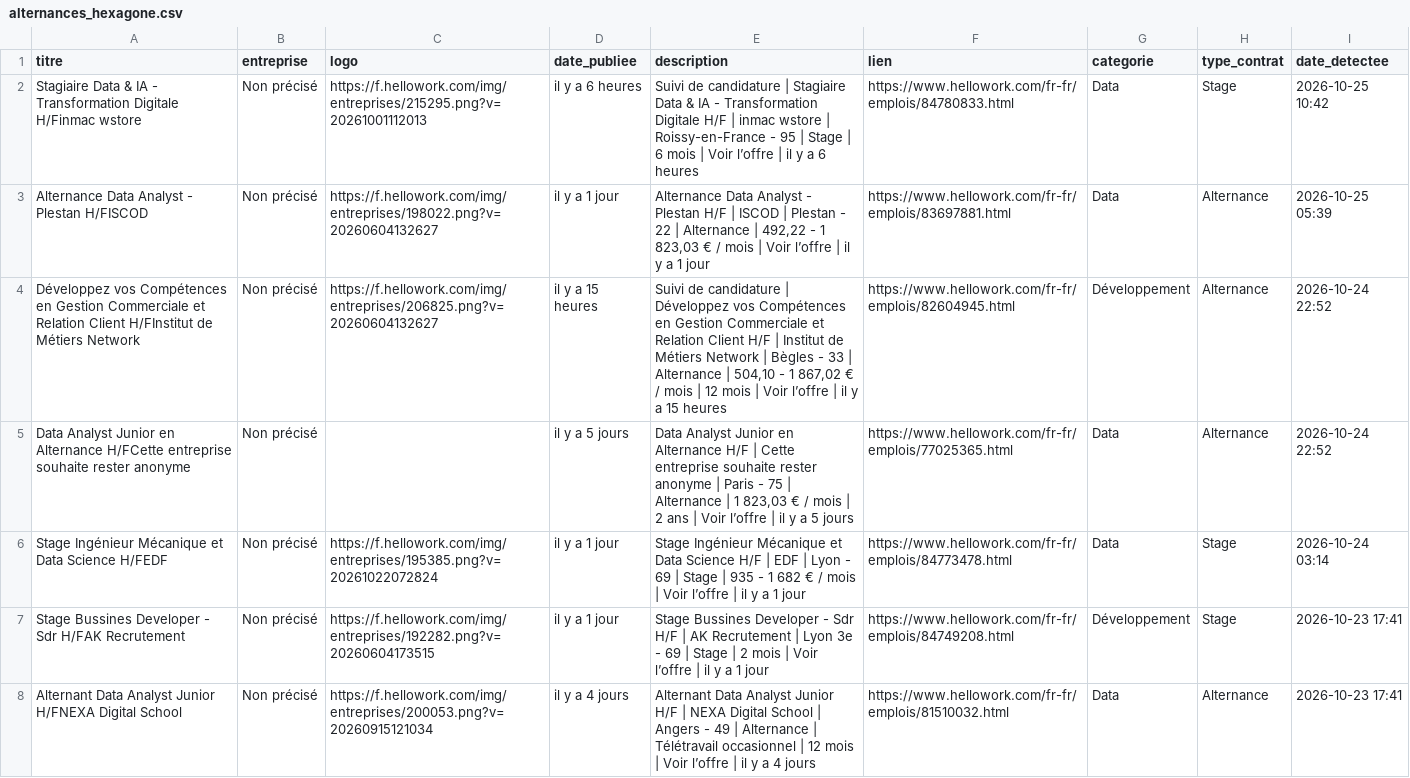
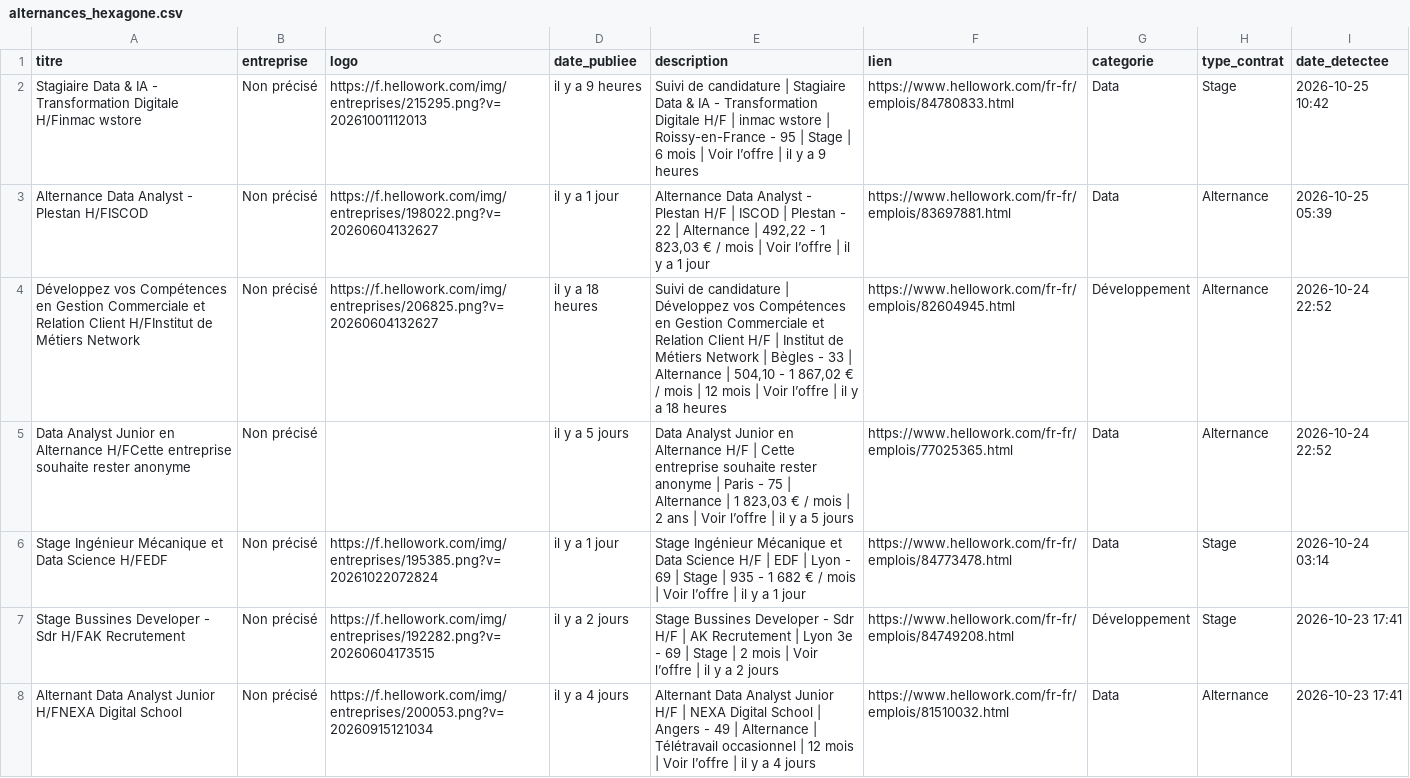
Before and after one commit to karlelisee/HexagoneAlternance, a CSV file: alternances_hexagone.csv, drawn as a sheet; only a part is shown; the diff covers the shown part only.

```diff
--- a/alternances_hexagone.csv
+++ b/alternances_hexagone.csv
@@ -1,8 +1,8 @@
 titre,entreprise,logo,date_publiee,description,lien,categorie,type_contrat,date_detectee
-Stagiaire Data & IA - Transformation Digitale H/Finmac wstore,Non précisé,https://f.hellowork.com/img/entreprises/215295.png?v=20261001112013,il y a 6 heures,Suivi de candidature | Stagiaire Data & IA - Transformation Digitale H/F | inmac wstore | Roissy-en-France - 95 | Stage | 6 mois | Voir l’offre | il y a 6 heures,https://www.hellowork.com/fr-fr/emplois/84780833.html,Data,Stage,2026-10-25 10:42
+Stagiaire Data & IA - Transformation Digitale H/Finmac wstore,Non précisé,https://f.hellowork.com/img/entreprises/215295.png?v=20261001112013,il y a 9 heures,Suivi de candidature | Stagiaire Data & IA - Transformation Digitale H/F | inmac wstore | Roissy-en-France - 95 | Stage | 6 mois | Voir l’offre | il y a 9 heures,https://www.hellowork.com/fr-fr/emplois/84780833.html,Data,Stage,2026-10-25 10:42
 Alternance Data Analyst - Plestan H/FISCOD,Non précisé,https://f.hellowork.com/img/entreprises/198022.png?v=20260604132627,il y a 1 jour,"Alternance Data Analyst - Plestan H/F | ISCOD | Plestan - 22 | Alternance | 492,22 - 1 823,03 € / mois | Voir l’offre | il y a 1 jour",https://www.hellowork.com/fr-fr/emplois/83697881.html,Data,Alternance,2026-10-25 05:39
-Développez vos Compétences en Gestion Commerciale et Relation Client H/FInstitut de Métiers Network,Non précisé,https://f.hellowork.com/img/entreprises/206825.png?v=20260604132627,il y a 15 heures,"Suivi de candidature | Développez vos Compétences en Gestion Commerciale et Relation Client H/F | Institut de Métiers Network | Bègles - 33 | Alternance | 504,10 - 1 867,02 € / mois | 12 mois | Voir l’offre | il y a 15 heures",https://www.hellowork.com/fr-fr/emplois/82604945.html,Développement,Alternance,2026-10-24 22:52
+Développez vos Compétences en Gestion Commerciale et Relation Client H/FInstitut de Métiers Network,Non précisé,https://f.hellowork.com/img/entreprises/206825.png?v=20260604132627,il y a 18 heures,"Suivi de candidature | Développez vos Compétences en Gestion Commerciale et Relation Client H/F | Institut de Métiers Network | Bègles - 33 | Alternance | 504,10 - 1 867,02 € / mois | 12 mois | Voir l’offre | il y a 18 heures",https://www.hellowork.com/fr-fr/emplois/82604945.html,Développement,Alternance,2026-10-24 22:52
 Data Analyst Junior en Alternance H/FCette entreprise souhaite rester anonyme,Non précisé,,il y a 5 jours,"Data Analyst Junior en Alternance H/F | Cette entreprise souhaite rester anonyme | Paris - 75 | Alternance | 1 823,03 € / mois | 2 ans | Voir l’offre | il y a 5 jours",https://www.hellowork.com/fr-fr/emplois/77025365.html,Data,Alternance,2026-10-24 22:52
 Stage Ingénieur Mécanique et Data Science H/FEDF,Non précisé,https://f.hellowork.com/img/entreprises/195385.png?v=20261022072824,il y a 1 jour,Stage Ingénieur Mécanique et Data Science H/F | EDF | Lyon - 69 | Stage | 935 - 1 682 € / mois | Voir l’offre | il y a 1 jour,https://www.hellowork.com/fr-fr/emplois/84773478.html,Data,Stage,2026-10-24 03:14
-Stage Bussines Developer - Sdr H/FAK Recrutement,Non précisé,https://f.hellowork.com/img/entreprises/192282.png?v=20260604173515,il y a 1 jour,Stage Bussines Developer - Sdr H/F | AK Recrutement | Lyon 3e - 69 | Stage | 2 mois | Voir l’offre | il y a 1 jour,https://www.hellowork.com/fr-fr/emplois/84749208.html,Développement,Stage,2026-10-23 17:41
+Stage Bussines Developer - Sdr H/FAK Recrutement,Non précisé,https://f.hellowork.com/img/entreprises/192282.png?v=20260604173515,il y a 2 jours,Stage Bussines Developer - Sdr H/F | AK Recrutement | Lyon 3e - 69 | Stage | 2 mois | Voir l’offre | il y a 2 jours,https://www.hellowork.com/fr-fr/emplois/84749208.html,Développement,Stage,2026-10-23 17:41
 Alternant Data Analyst Junior H/FNEXA Digital School,Non précisé,https://f.hellowork.com/img/entreprises/200053.png?v=20260915121034,il y a 4 jours,Alternant Data Analyst Junior H/F | NEXA Digital School | Angers - 49 | Alternance | Télétravail occasionnel | 12 mois | Voir l’offre | il y a 4 jours,https://www.hellowork.com/fr-fr/emplois/81510032.html,Data,Alternance,2026-10-23 17:41
```
Also changed, not shown: 94 edited cells elsewhere in this file, 1 other file.
